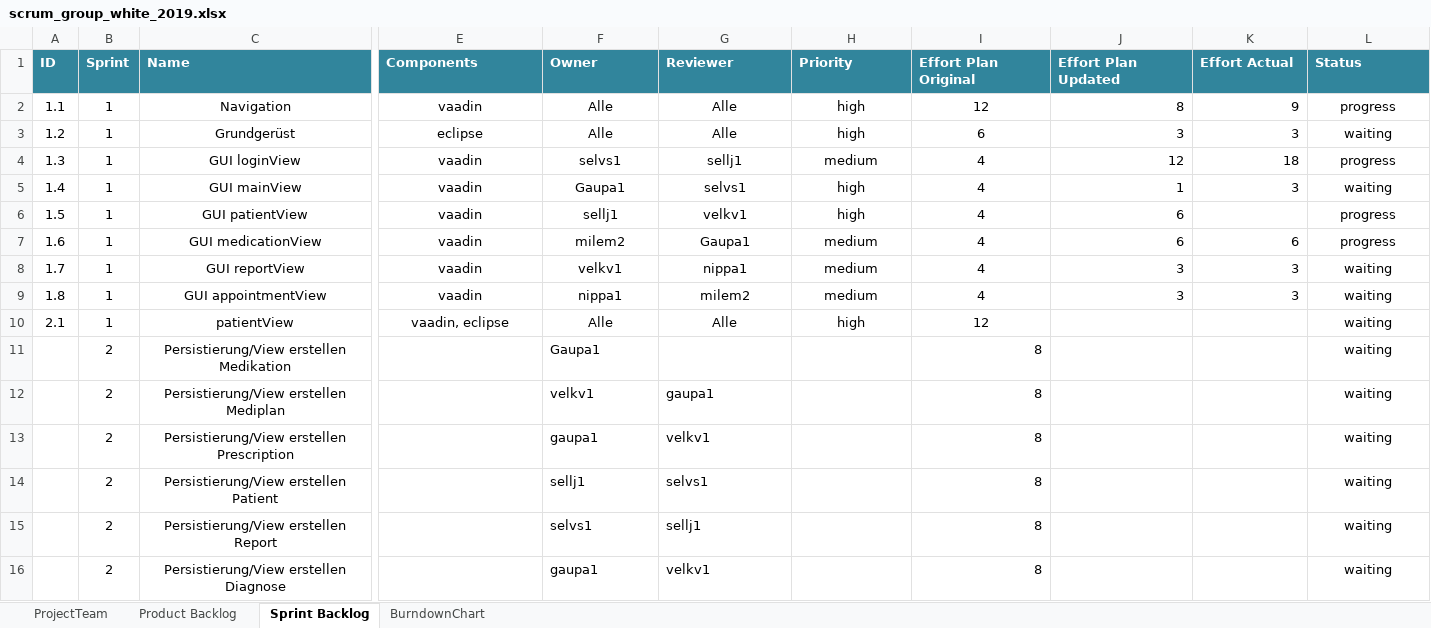
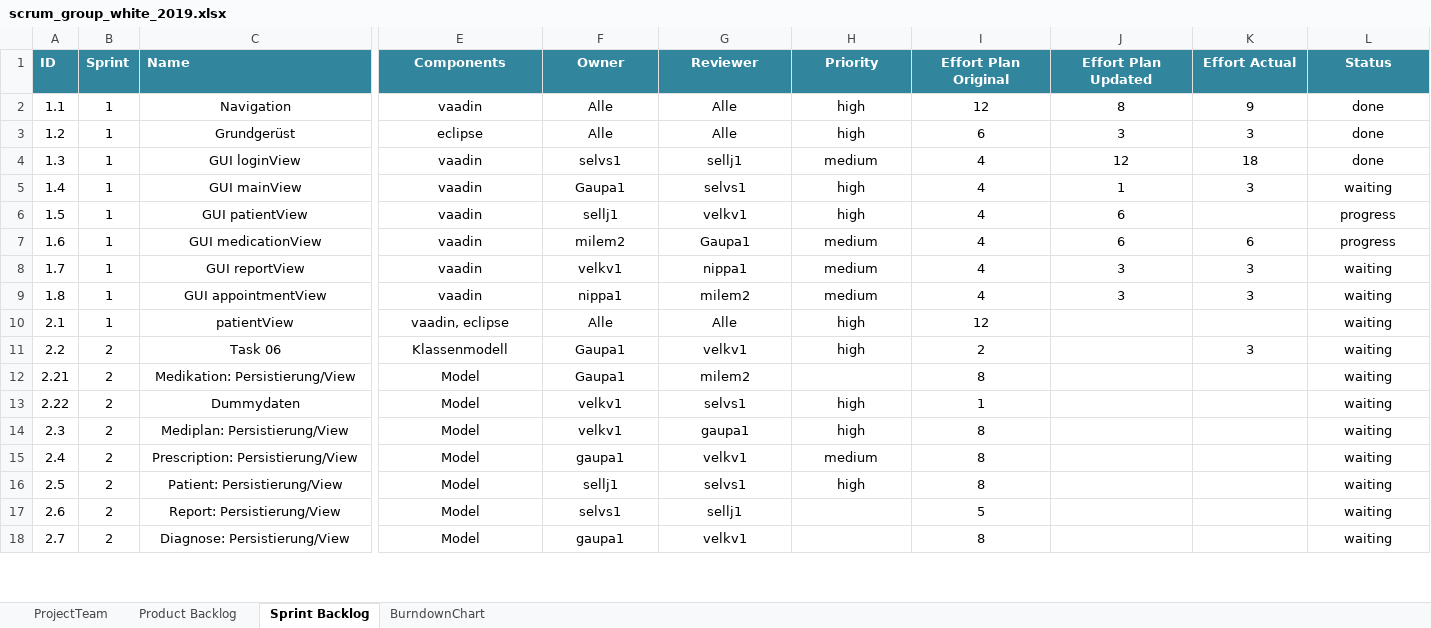
Before and after one commit to selvs1/ePsyDoc, an Excel workbook: doc/task-04/Scrum/scrum_group_white_2019.xlsx, sheet Sprint Backlog, drawn as a sheet; only a part is shown, gaps mark what is left out; values as stored, in another font and other column widths than the file's, no borders; table styles not drawn; addresses are those after the commit; rows hold the shown columns only; the diff covers the shown part only; the diff names each change by its address in the sheet, - before the commit and + after, or states it on an @@ line.

Commit message:
Update scrum_group_white_2019.xlsx
Status etc. refrest

```diff
--- a/doc/task-04/Scrum/scrum_group_white_2019.xlsx (sheet Sprint Backlog)
+++ b/doc/task-04/Scrum/scrum_group_white_2019.xlsx (sheet Sprint Backlog)
-E1:L1 alignment: left
+E1:L1 alignment: center
-J2:K5 alignment: right
+J2:K5 alignment: center
-L2 (Status): progress
+L2 (Status): done
-L3 (Status): waiting
+L3 (Status): done
-L4 (Status): progress
+L4 (Status): done
-J6 alignment: right
+J6 alignment: center
-J7:K9 alignment: right
+J7:K9 alignment: center
+row 11: 2.2 | 2 | Task 06 | Klassenmodell | Gaupa1 | velkv1 | high | 2 |  | 3 | waiting
-A12 (ID): (empty)
+A12 (ID): 2.21
-C12 (Name): Persistierung/View erstellen Medikation
+C12 (Name): Medikation: Persistierung/View
-E12 (Components): (empty)
+E12 (Components): Model
-F12 alignment: left
+F12 alignment: center
-G12 (Reviewer): (empty)
+G12 (Reviewer): milem2
-I12 alignment: right
+I12 alignment: center
+row 13: 2.22 | 2 | Dummydaten | Model | velkv1 | selvs1 | high | 1 |  |  | waiting
-A14 (ID): (empty)
+A14 (ID): 2.3
-C14 (Name): Persistierung/View erstellen Mediplan
+C14 (Name): Mediplan: Persistierung/View
-E14:E18 (Components): (empty)
+E14:E18 (Components): Model
-F14:G18 alignment: left
+F14:G18 alignment: center
-H14 (Priority): (empty)
+H14 (Priority): high
-I14:I18 alignment: right
+I14:I18 alignment: center
-A15 (ID): (empty)
+A15 (ID): 2.4
-C15 (Name): Persistierung/View erstellen Prescription
+C15 (Name): Prescription: Persistierung/View
-H15 (Priority): (empty)
+H15 (Priority): medium
-A16 (ID): (empty)
+A16 (ID): 2.5
-C16 (Name): Persistierung/View erstellen Patient
+C16 (Name): Patient: Persistierung/View
-H16 (Priority): (empty)
+H16 (Priority): high
-A17 (ID): (empty)
+A17 (ID): 2.6
-C17 (Name): Persistierung/View erstellen Report
+C17 (Name): Report: Persistierung/View
-I17 (Effort Plan Original): 8
+I17 (Effort Plan Original): 5
-A18 (ID): (empty)
+A18 (ID): 2.7
-C18 (Name): Persistierung/View erstellen Diagnose
+C18 (Name): Diagnose: Persistierung/View
```
Also changed, not shown: 2 added rows, 2 removed rows, 2 edited cells and cell formats elsewhere in this sheet, sheet BurndownChart, sheet Product Backlog.
